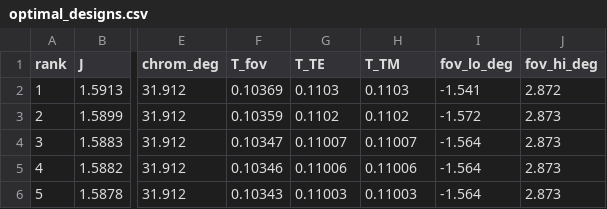
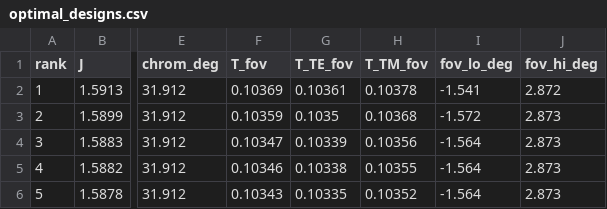
Before and after one commit to connorwang3158/inverseWaveguideDesignPMMA, a CSV file: results/optimal_designs.csv, drawn as a sheet; only a part is shown, gaps mark what is left out; the diff names each change by its address in the sheet, - before the commit and + after, or states it on an @@ line.

```diff
--- a/results/optimal_designs.csv
+++ b/results/optimal_designs.csv
-G1: T_TE
+G1: T_TE_fov
-H1: T_TM
+H1: T_TM_fov
-G2 (T_TE_fov): 0.1103
+G2 (T_TE_fov): 0.10361
-H2 (T_TM_fov): 0.1103
+H2 (T_TM_fov): 0.10378
-G3 (T_TE_fov): 0.1102
+G3 (T_TE_fov): 0.1035
-H3 (T_TM_fov): 0.1102
+H3 (T_TM_fov): 0.10368
-G4 (T_TE_fov): 0.11007
+G4 (T_TE_fov): 0.10339
-H4 (T_TM_fov): 0.11007
+H4 (T_TM_fov): 0.10356
-G5 (T_TE_fov): 0.11006
+G5 (T_TE_fov): 0.10338
-H5 (T_TM_fov): 0.11006
+H5 (T_TM_fov): 0.10355
-G6 (T_TE_fov): 0.11003
+G6 (T_TE_fov): 0.10335
-H6 (T_TM_fov): 0.11003
+H6 (T_TM_fov): 0.10352
```
Also changed, not shown: results/optimal_designs_na.csv, results/surrogate_runs.csv, 19 other files.
